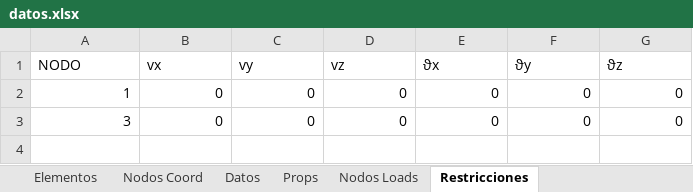
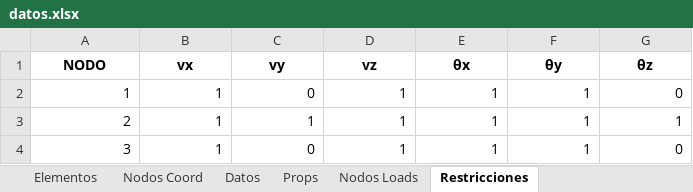
Before and after one commit to Jean70402/CalculadoraCerchas, an Excel workbook: datos/datos.xlsx, sheet Restricciones, drawn as a sheet; values as stored, in another font and other column widths than the file's, no borders; addresses are those after the commit; the diff names each change by its address in the sheet, - before the commit and + after, or states it on an @@ line.

```diff
--- a/datos/datos.xlsx (sheet Restricciones)
+++ b/datos/datos.xlsx (sheet Restricciones)
@@ A1:G1 bold: off → on, alignment: left → center @@
-E1: ϑx
+E1: θx
-F1: ϑy
+F1: θy
-G1: ϑz
+G1: θz
-B2 (vx): 0
+B2 (vx): 1
-D2 (vz): 0
+D2 (vz): 1
-E2 (θx): 0
+E2 (θx): 1
-F2 (θy): 0
+F2 (θy): 1
+row 3: 2 | 1 | 1 | 1 | 1 | 1 | 1
-B4 (vx): 0
+B4 (vx): 1
-D4 (vz): 0
+D4 (vz): 1
-E4 (θx): 0
+E4 (θx): 1
-F4 (θy): 0
+F4 (θy): 1
```
Also changed, not shown: sheet Props, sheet Nodos Loads, sheet Nodos Coord, sheet Elementos, sheet Datos, extras/CustomInterface/ExcelGenerado/datos.xlsx, 2 other files.
